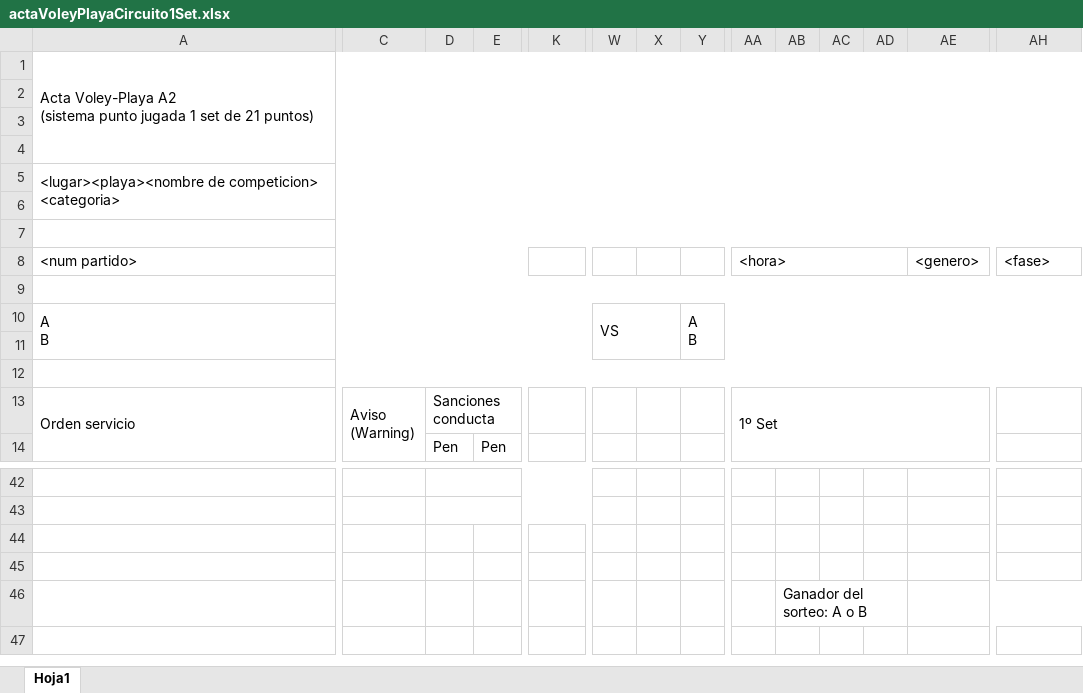
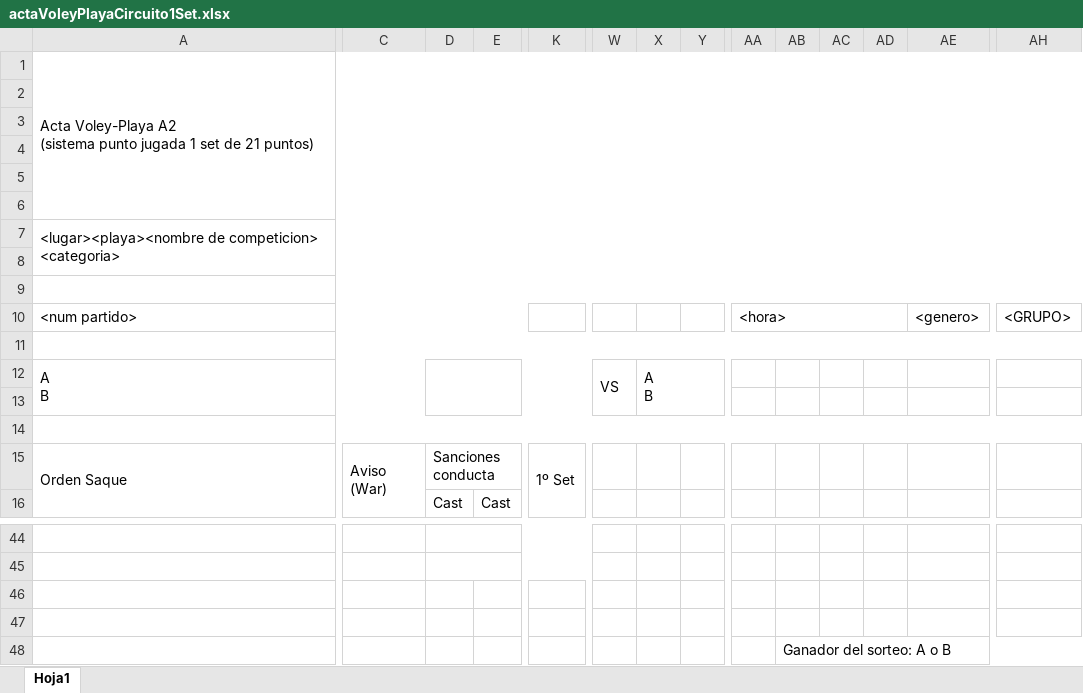
Before and after one commit to estela72/VoleyPlaya_V0, an Excel workbook: Federacion/VoleyPlaya.GestionWeb/wwwroot/excel/actaVoleyPlayaCircuito1Set.xlsx, sheet Hoja1, drawn as a sheet; only a part is shown, gaps mark what is left out; values as stored, in another font and other column widths than the file's, no cell formats; charts and pictures not drawn; removed rows and columns are numbered as before the commit, all else as after; rows hold the shown columns only; ↵ is a line break in a cell; the diff covers the shown part only; the diff names each change by its address in the sheet, - before the commit and + after, or states it on an @@ line.

Commit message:
Actas generadas, primera prueba finalizada

```diff
--- a/Federacion/VoleyPlaya.GestionWeb/wwwroot/excel/actaVoleyPlayaCircuito1Set.xlsx (sheet Hoja1)
+++ b/Federacion/VoleyPlaya.GestionWeb/wwwroot/excel/actaVoleyPlayaCircuito1Set.xlsx (sheet Hoja1)
+row 5: (empty)
+row 6: (empty)
-AH10: <fase>
+AH10: <GRUPO>
-A10:R11 merged
+A12:C13 merged
+D12:R13 merged
-W10:X11 merged
+W12:W13 merged
-X12: (empty)
+X12: A ↵ B
+X12:Y13 merged
-Y12: A ↵ B
+Y12: (empty)
-Y10:AI11 merged
-A15: Orden servicio
+A15: Orden Saque
-C15: Aviso ↵ (Warning)
+C15: Aviso ↵ (War)
-K15: (empty)
+K15: 1º Set
+K15:O16 merged
-AA15: 1º Set
+AA15: (empty)
-AA13:AE14 merged
-D16: Pen
+D16: Cast
-E16: Pen
+E16: Cast
-AB46:AD46 merged
+AB48:AL48 merged
-AE46:AL46 merged
```
Also changed, not shown: 8 added rows, 8 removed rows, 41 edited cells and merged cells elsewhere in this sheet, cell formats, charts or pictures, 52 other files.
